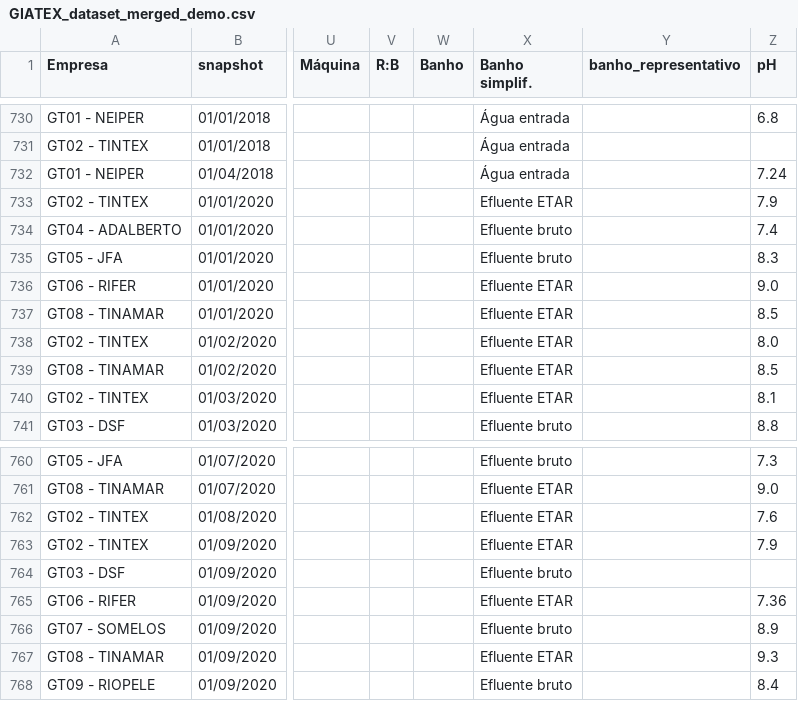
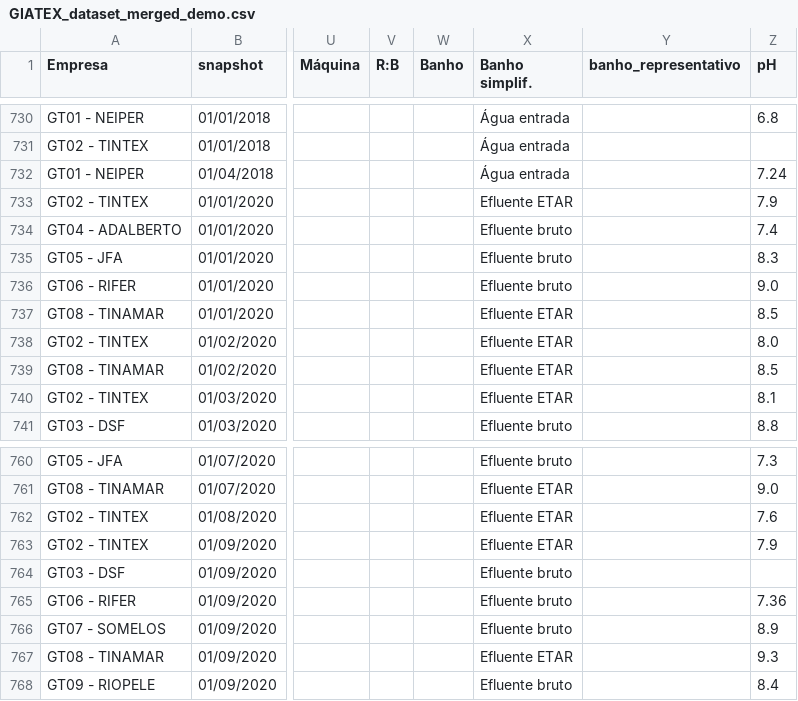
Before and after one commit to tcepeda/giatex_demo, a CSV file: src/GIATEX_dataset_merged_demo.csv, drawn as a sheet; only a part is shown, gaps mark what is left out; the diff names each change by its address in the sheet, - before the commit and + after, or states it on an @@ line.

Commit message:
Update GIATEX_dataset_merged_demo.csv

```diff
--- a/src/GIATEX_dataset_merged_demo.csv
+++ b/src/GIATEX_dataset_merged_demo.csv
-X736 (Banho simplif.): Efluente ETAR
+X736 (Banho simplif.): Efluente bruto
-X765 (Banho simplif.): Efluente ETAR
+X765 (Banho simplif.): Efluente bruto
```
